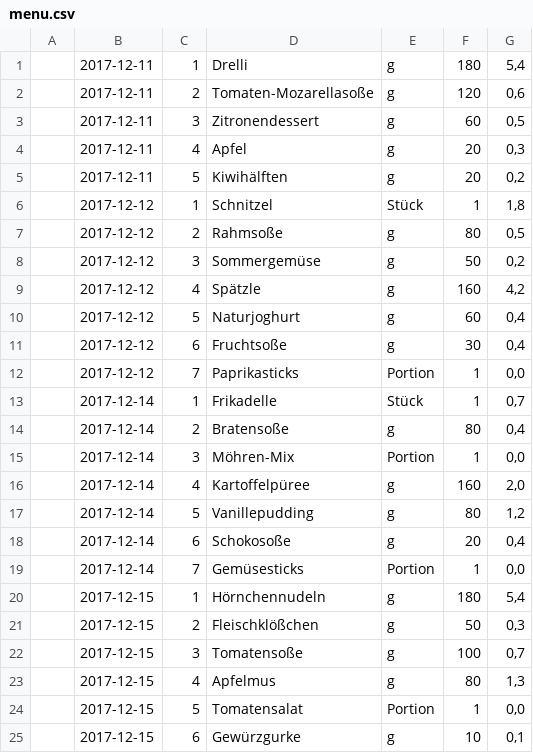
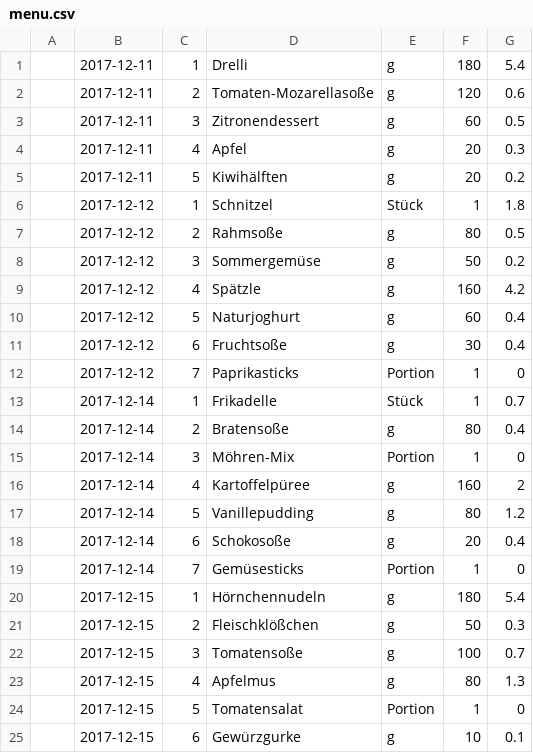
Before and after one commit to ChaosKid42/kecalk, a CSV file: menu.csv, drawn as a sheet.

Commit message:
replaced , by .

```diff
--- a/menu.csv
+++ b/menu.csv
@@ -1,25 +1,25 @@
-,2017-12-11,1,Drelli,g,180,"5,4"
-,2017-12-11,2,Tomaten-Mozarellasoße,g,120,"0,6"
-,2017-12-11,3,Zitronendessert,g,60,"0,5"
-,2017-12-11,4,Apfel,g,20,"0,3"
-,2017-12-11,5,Kiwihälften,g,20,"0,2"
-,2017-12-12,1,Schnitzel,Stück,1,"1,8"
-,2017-12-12,2,Rahmsoße,g,80,"0,5"
-,2017-12-12,3,Sommergemüse,g,50,"0,2"
-,2017-12-12,4,Spätzle,g,160,"4,2"
-,2017-12-12,5,Naturjoghurt,g,60,"0,4"
-,2017-12-12,6,Fruchtsoße,g,30,"0,4"
-,2017-12-12,7,Paprikasticks,Portion,1,"0,0"
-,2017-12-14,1,Frikadelle,Stück,1,"0,7"
-,2017-12-14,2,Bratensoße,g,80,"0,4"
-,2017-12-14,3,Möhren-Mix,Portion,1,"0,0"
-,2017-12-14,4,Kartoffelpüree,g,160,"2,0"
-,2017-12-14,5,Vanillepudding,g,80,"1,2"
-,2017-12-14,6,Schokosoße,g,20,"0,4"
-,2017-12-14,7,Gemüsesticks,Portion,1,"0,0"
-,2017-12-15,1,Hörnchennudeln,g,180,"5,4"
-,2017-12-15,2,Fleischklößchen,g,50,"0,3"
-,2017-12-15,3,Tomatensoße,g,100,"0,7"
-,2017-12-15,4,Apfelmus,g,80,"1,3"
-,2017-12-15,5,Tomatensalat,Portion,1,"0,0"
-,2017-12-15,6,Gewürzgurke,g,10,"0,1"
+,2017-12-11,1,Drelli,g,180,5.4
+,2017-12-11,2,Tomaten-Mozarellasoße,g,120,0.6
+,2017-12-11,3,Zitronendessert,g,60,0.5
+,2017-12-11,4,Apfel,g,20,0.3
+,2017-12-11,5,Kiwihälften,g,20,0.2
+,2017-12-12,1,Schnitzel,Stück,1,1.8
+,2017-12-12,2,Rahmsoße,g,80,0.5
+,2017-12-12,3,Sommergemüse,g,50,0.2
+,2017-12-12,4,Spätzle,g,160,4.2
+,2017-12-12,5,Naturjoghurt,g,60,0.4
+,2017-12-12,6,Fruchtsoße,g,30,0.4
+,2017-12-12,7,Paprikasticks,Portion,1,0
+,2017-12-14,1,Frikadelle,Stück,1,0.7
+,2017-12-14,2,Bratensoße,g,80,0.4
+,2017-12-14,3,Möhren-Mix,Portion,1,0
+,2017-12-14,4,Kartoffelpüree,g,160,2
+,2017-12-14,5,Vanillepudding,g,80,1.2
+,2017-12-14,6,Schokosoße,g,20,0.4
+,2017-12-14,7,Gemüsesticks,Portion,1,0
+,2017-12-15,1,Hörnchennudeln,g,180,5.4
+,2017-12-15,2,Fleischklößchen,g,50,0.3
+,2017-12-15,3,Tomatensoße,g,100,0.7
+,2017-12-15,4,Apfelmus,g,80,1.3
+,2017-12-15,5,Tomatensalat,Portion,1,0
+,2017-12-15,6,Gewürzgurke,g,10,0.1
```
